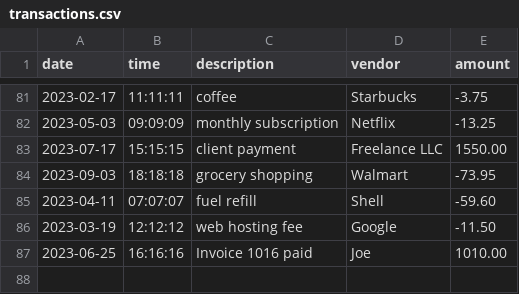
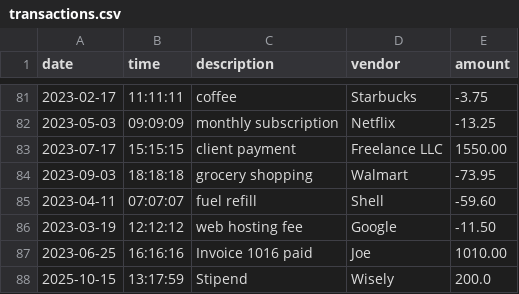
Before and after one commit to pijjon/BankStone, a CSV file: transactions.csv, drawn as a sheet; only a part is shown, gaps mark what is left out; the diff names each change by its address in the sheet, - before the commit and + after, or states it on an @@ line.

Commit message:
create storeInCSV static method to be called in every transaction made

```diff
--- a/transactions.csv
+++ b/transactions.csv
+row 88: 2025-10-15 | 13:17:59 | Stipend | Wisely | 200.0
```
Also changed, not shown: 1 other file.
